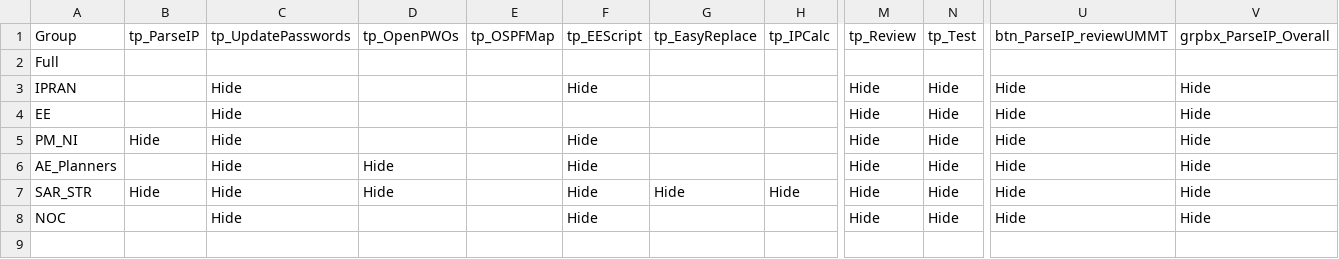
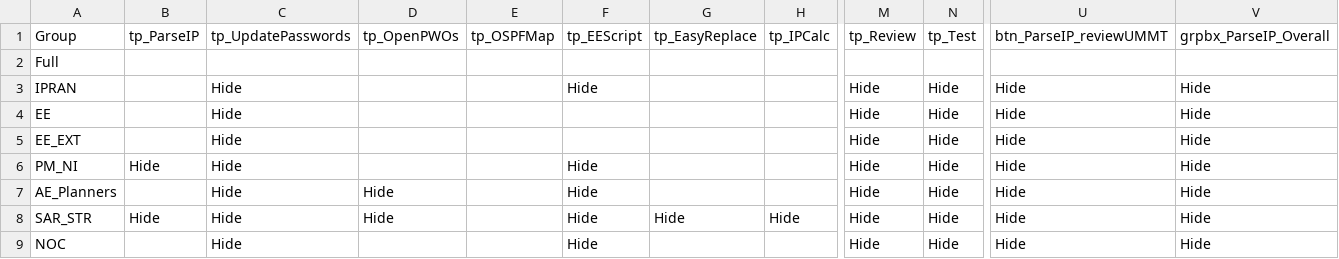
Before and after one commit to Ash-IPRANOps/Ash-IPRANOps.github.io, a CSV file: GAccess.csv, drawn as a sheet; only a part is shown, gaps mark what is left out; rows hold the shown columns only; the diff names each change by its address in the sheet, - before the commit and + after, or states it on an @@ line.

Commit message:
Update GAccess.csv

```diff
--- a/GAccess.csv
+++ b/GAccess.csv
+row 5: EE_EXT |  | Hide |  |  |  |  |  | Hide | Hide | Hide | Hide
```
